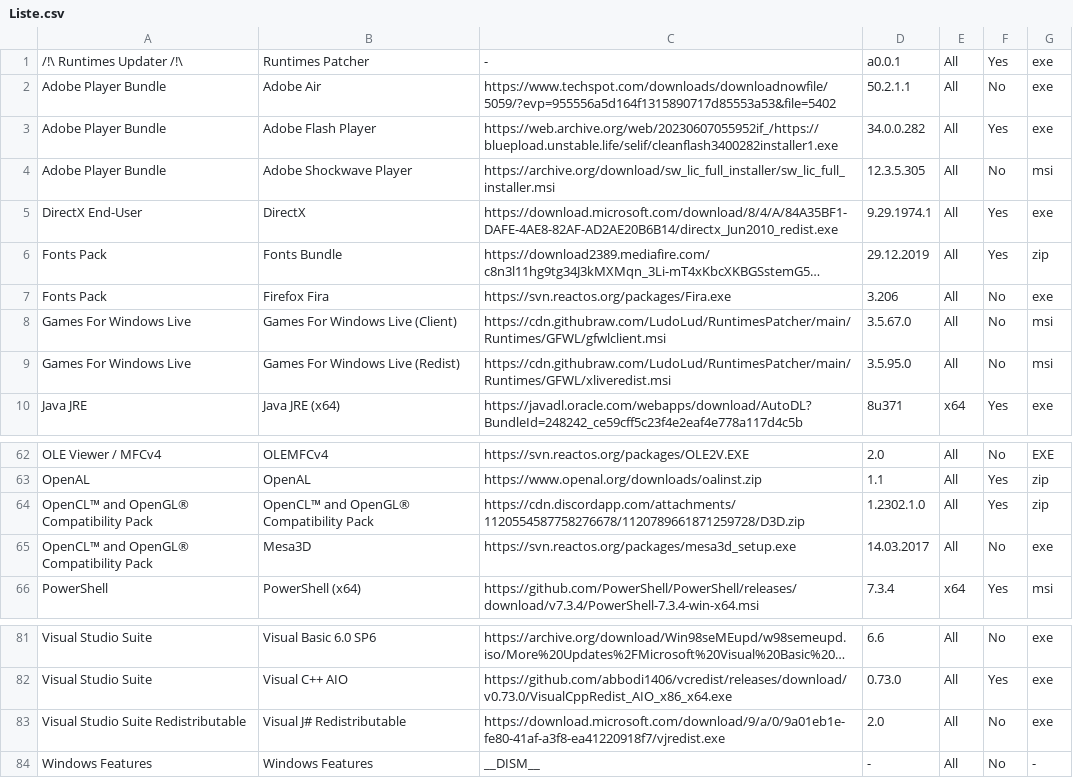
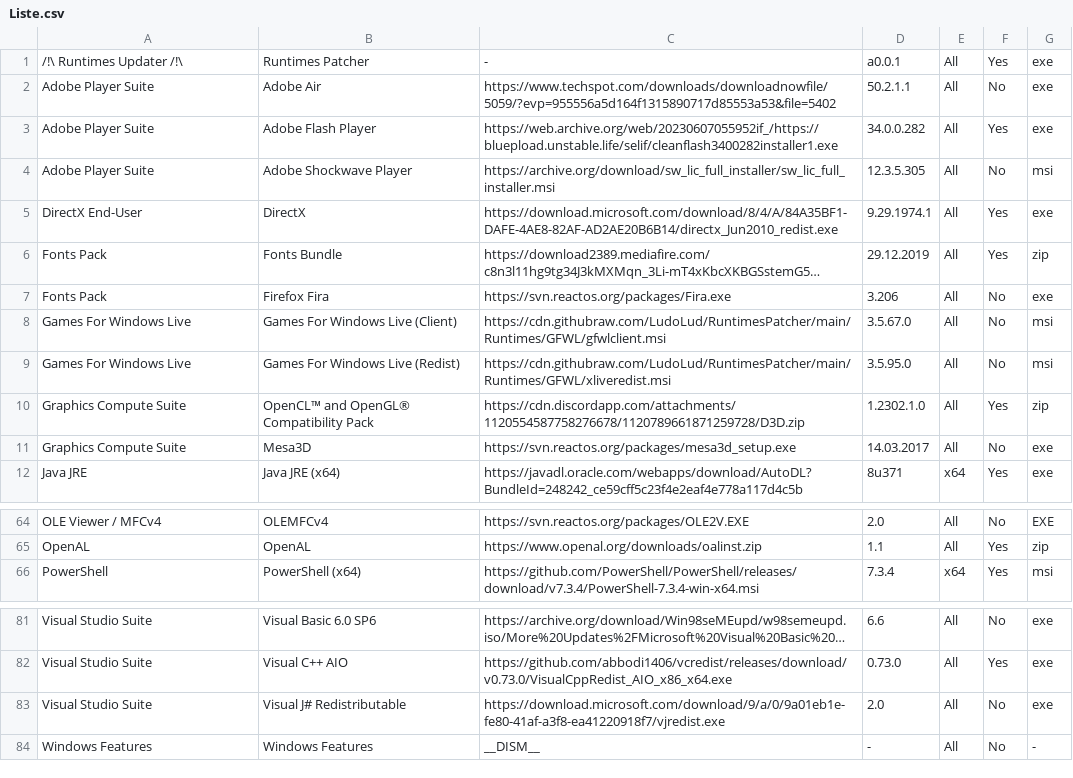
Before and after one commit to LudoLud/RuntimesPatcher, a CSV file: Liste.csv, drawn as a sheet; only a part is shown, gaps mark what is left out; long unchanged cells end in …; removed rows and columns are numbered as before the commit, all else as after; the diff names each change by its address in the sheet, - before the commit and + after, or states it on an @@ line.

Commit message:
Update Liste.csv

```diff
--- a/Liste.csv
+++ b/Liste.csv
-A2:A4: Adobe Player Bundle
+A2:A4: Adobe Player Suite
+row 10: Graphics Compute Suite | OpenCL™ and OpenGL® Compatibility Pack | https://cdn.discordapp.com/attachments/1120554587758276678/1120789661871259728/D3D.zip | 1.2302.1.0 | All | Yes | zip
+row 11: Graphics Compute Suite | Mesa3D | https://svn.reactos.org/packages/mesa3d_setup.exe | 14.03.2017 | All | No | exe
-row 64: OpenCL™ and OpenGL® Compatibility Pack | OpenCL™ and OpenGL® Compatibility Pack | https://cdn.discordapp.com/attachments/1120554587758276678/1120789661871259728/D3D.zip | 1.2302.1.0 | All | Yes | zip
-row 65: OpenCL™ and OpenGL® Compatibility Pack | Mesa3D | https://svn.reactos.org/packages/mesa3d_setup.exe | 14.03.2017 | All | No | exe
-A83: Visual Studio Suite Redistributable
+A83: Visual Studio Suite
```
